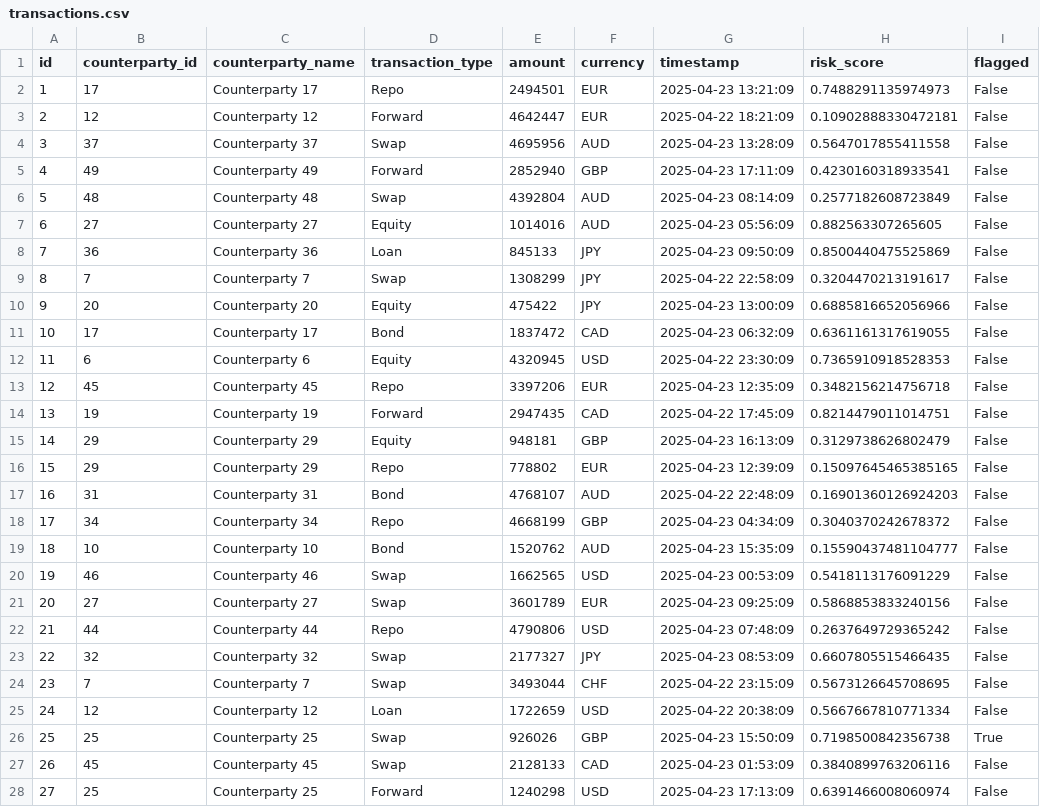
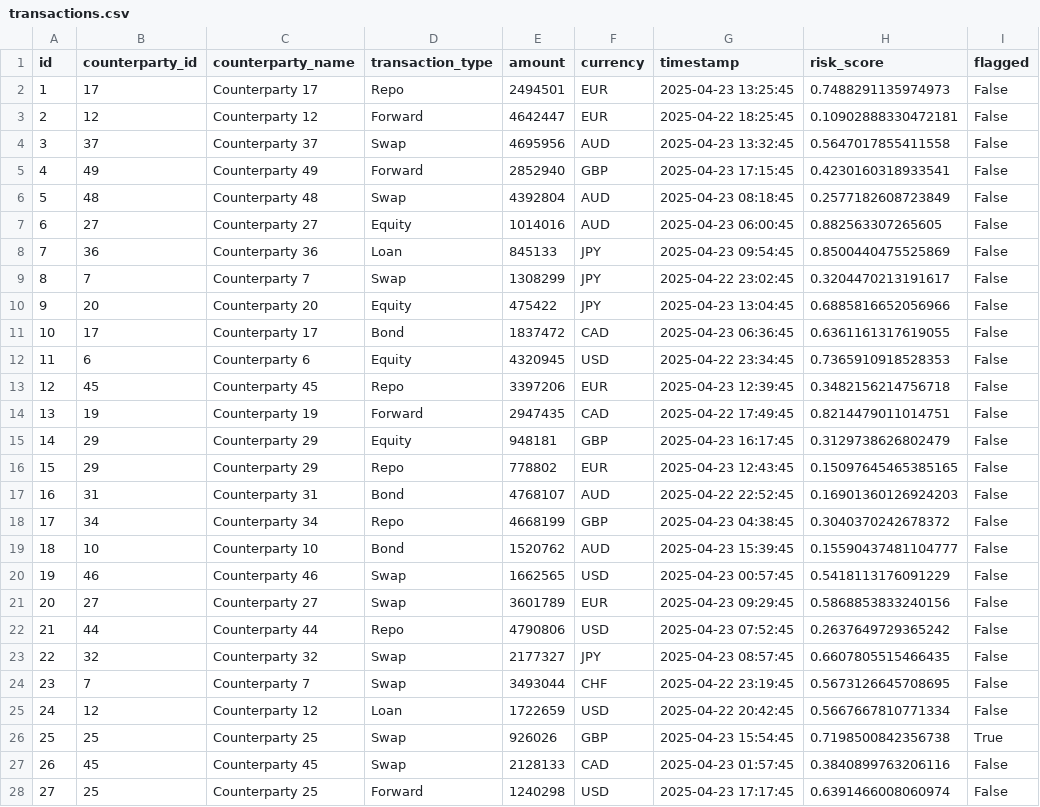
Before and after one commit to shankarramavat/Real-Time-Risk-Analytics-Platform, a CSV file: data/transactions.csv, drawn as a sheet; only a part is shown; the diff covers the shown part only.

```diff
--- a/data/transactions.csv
+++ b/data/transactions.csv
@@ -1,28 +1,28 @@
 id,counterparty_id,counterparty_name,transaction_type,amount,currency,timestamp,risk_score,flagged
-1,17,Counterparty 17,Repo,2494501,EUR,2025-04-23 13:21:09,0.7488291135974973,False
-2,12,Counterparty 12,Forward,4642447,EUR,2025-04-22 18:21:09,0.10902888330472181,False
-3,37,Counterparty 37,Swap,4695956,AUD,2025-04-23 13:28:09,0.5647017855411558,False
-4,49,Counterparty 49,Forward,2852940,GBP,2025-04-23 17:11:09,0.4230160318933541,False
-5,48,Counterparty 48,Swap,4392804,AUD,2025-04-23 08:14:09,0.2577182608723849,False
-6,27,Counterparty 27,Equity,1014016,AUD,2025-04-23 05:56:09,0.882563307265605,False
-7,36,Counterparty 36,Loan,845133,JPY,2025-04-23 09:50:09,0.8500440475525869,False
-8,7,Counterparty 7,Swap,1308299,JPY,2025-04-22 22:58:09,0.3204470213191617,False
-9,20,Counterparty 20,Equity,475422,JPY,2025-04-23 13:00:09,0.6885816652056966,False
-10,17,Counterparty 17,Bond,1837472,CAD,2025-04-23 06:32:09,0.6361161317619055,False
-11,6,Counterparty 6,Equity,4320945,USD,2025-04-22 23:30:09,0.7365910918528353,False
-12,45,Counterparty 45,Repo,3397206,EUR,2025-04-23 12:35:09,0.3482156214756718,False
-13,19,Counterparty 19,Forward,2947435,CAD,2025-04-22 17:45:09,0.8214479011014751,False
-14,29,Counterparty 29,Equity,948181,GBP,2025-04-23 16:13:09,0.3129738626802479,False
-15,29,Counterparty 29,Repo,778802,EUR,2025-04-23 12:39:09,0.15097645465385165,False
-16,31,Counterparty 31,Bond,4768107,AUD,2025-04-22 22:48:09,0.16901360126924203,False
-17,34,Counterparty 34,Repo,4668199,GBP,2025-04-23 04:34:09,0.3040370242678372,False
-18,10,Counterparty 10,Bond,1520762,AUD,2025-04-23 15:35:09,0.15590437481104777,False
-19,46,Counterparty 46,Swap,1662565,USD,2025-04-23 00:53:09,0.5418113176091229,False
-20,27,Counterparty 27,Swap,3601789,EUR,2025-04-23 09:25:09,0.5868853833240156,False
-21,44,Counterparty 44,Repo,4790806,USD,2025-04-23 07:48:09,0.2637649729365242,False
-22,32,Counterparty 32,Swap,2177327,JPY,2025-04-23 08:53:09,0.6607805515466435,False
-23,7,Counterparty 7,Swap,3493044,CHF,2025-04-22 23:15:09,0.5673126645708695,False
-24,12,Counterparty 12,Loan,1722659,USD,2025-04-22 20:38:09,0.5667667810771334,False
-25,25,Counterparty 25,Swap,926026,GBP,2025-04-23 15:50:09,0.7198500842356738,True
-26,45,Counterparty 45,Swap,2128133,CAD,2025-04-23 01:53:09,0.3840899763206116,False
-27,25,Counterparty 25,Forward,1240298,USD,2025-04-23 17:13:09,0.6391466008060974,False
+1,17,Counterparty 17,Repo,2494501,EUR,2025-04-23 13:25:45,0.7488291135974973,False
+2,12,Counterparty 12,Forward,4642447,EUR,2025-04-22 18:25:45,0.10902888330472181,False
+3,37,Counterparty 37,Swap,4695956,AUD,2025-04-23 13:32:45,0.5647017855411558,False
+4,49,Counterparty 49,Forward,2852940,GBP,2025-04-23 17:15:45,0.4230160318933541,False
+5,48,Counterparty 48,Swap,4392804,AUD,2025-04-23 08:18:45,0.2577182608723849,False
+6,27,Counterparty 27,Equity,1014016,AUD,2025-04-23 06:00:45,0.882563307265605,False
+7,36,Counterparty 36,Loan,845133,JPY,2025-04-23 09:54:45,0.8500440475525869,False
+8,7,Counterparty 7,Swap,1308299,JPY,2025-04-22 23:02:45,0.3204470213191617,False
+9,20,Counterparty 20,Equity,475422,JPY,2025-04-23 13:04:45,0.6885816652056966,False
+10,17,Counterparty 17,Bond,1837472,CAD,2025-04-23 06:36:45,0.6361161317619055,False
+11,6,Counterparty 6,Equity,4320945,USD,2025-04-22 23:34:45,0.7365910918528353,False
+12,45,Counterparty 45,Repo,3397206,EUR,2025-04-23 12:39:45,0.3482156214756718,False
+13,19,Counterparty 19,Forward,2947435,CAD,2025-04-22 17:49:45,0.8214479011014751,False
+14,29,Counterparty 29,Equity,948181,GBP,2025-04-23 16:17:45,0.3129738626802479,False
+15,29,Counterparty 29,Repo,778802,EUR,2025-04-23 12:43:45,0.15097645465385165,False
+16,31,Counterparty 31,Bond,4768107,AUD,2025-04-22 22:52:45,0.16901360126924203,False
+17,34,Counterparty 34,Repo,4668199,GBP,2025-04-23 04:38:45,0.3040370242678372,False
+18,10,Counterparty 10,Bond,1520762,AUD,2025-04-23 15:39:45,0.15590437481104777,False
+19,46,Counterparty 46,Swap,1662565,USD,2025-04-23 00:57:45,0.5418113176091229,False
+20,27,Counterparty 27,Swap,3601789,EUR,2025-04-23 09:29:45,0.5868853833240156,False
+21,44,Counterparty 44,Repo,4790806,USD,2025-04-23 07:52:45,0.2637649729365242,False
+22,32,Counterparty 32,Swap,2177327,JPY,2025-04-23 08:57:45,0.6607805515466435,False
+23,7,Counterparty 7,Swap,3493044,CHF,2025-04-22 23:19:45,0.5673126645708695,False
+24,12,Counterparty 12,Loan,1722659,USD,2025-04-22 20:42:45,0.5667667810771334,False
+25,25,Counterparty 25,Swap,926026,GBP,2025-04-23 15:54:45,0.7198500842356738,True
+26,45,Counterparty 45,Swap,2128133,CAD,2025-04-23 01:57:45,0.3840899763206116,False
+27,25,Counterparty 25,Forward,1240298,USD,2025-04-23 17:17:45,0.6391466008060974,False
```
Also changed, not shown: 173 edited cells elsewhere in this file, 1 other file.
